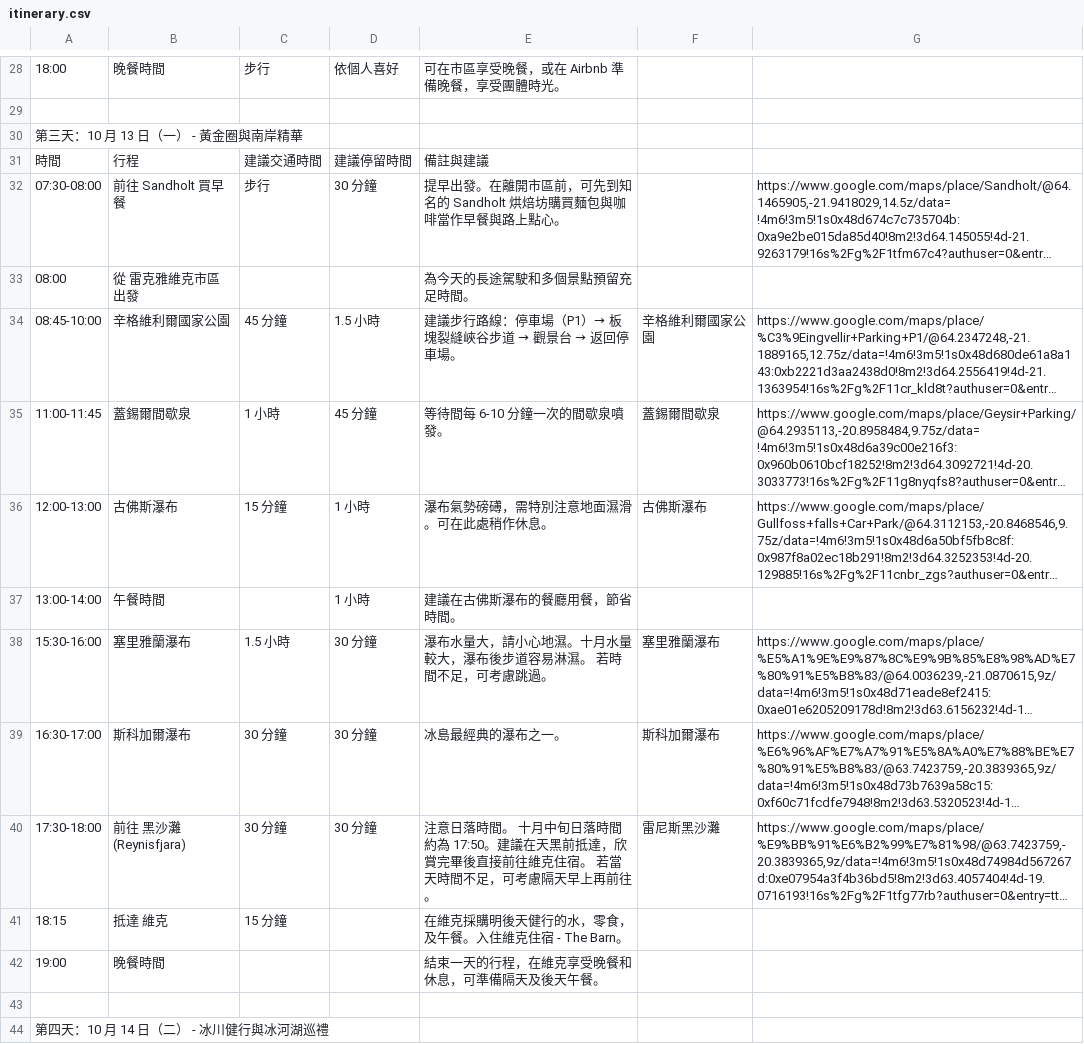
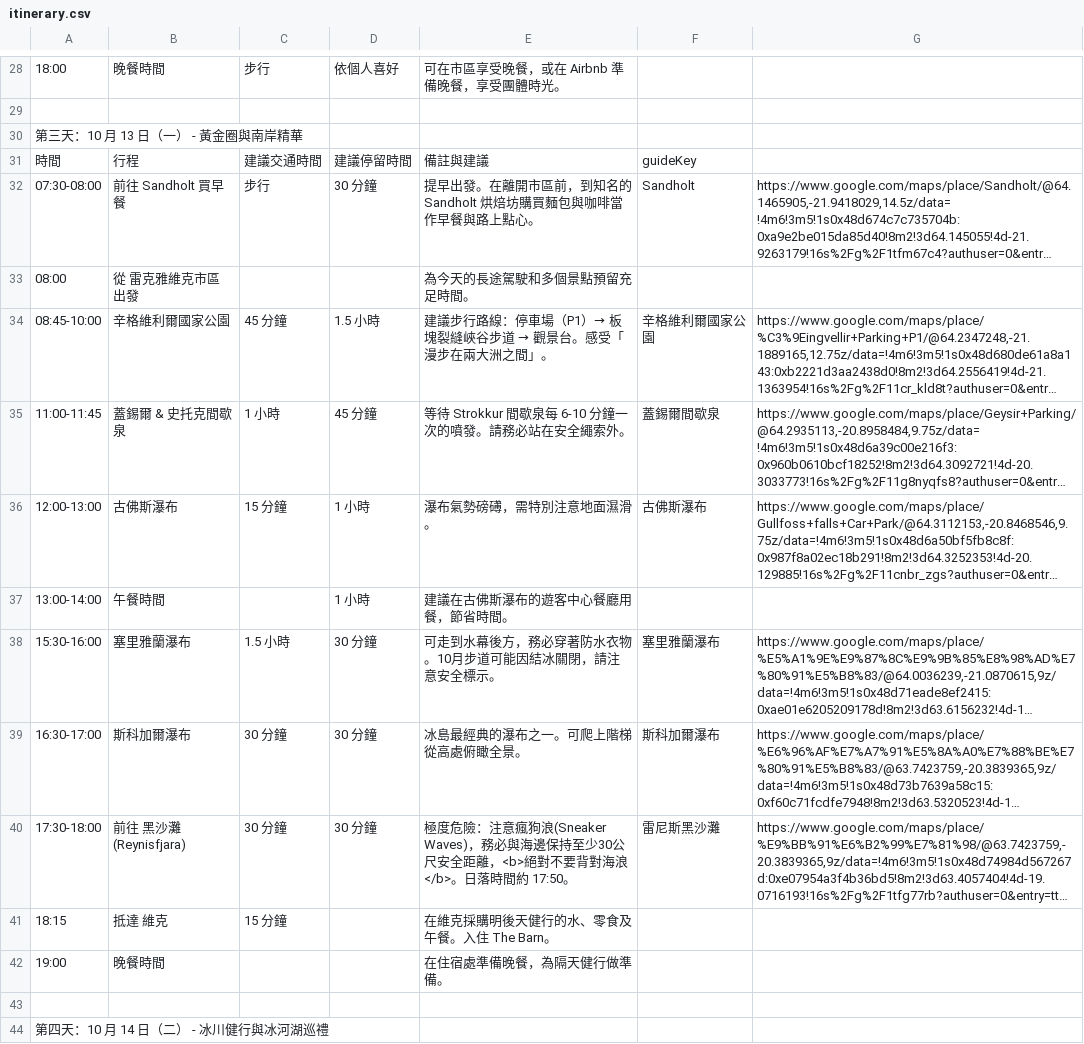
Before and after one commit to dalek669528/iceland_trip_proj_2025, a CSV file: itinerary.csv, drawn as a sheet; only a part is shown, gaps mark what is left out; long unchanged cells end in …; the diff covers the shown part only; the diff names each change by its address in the sheet, - before the commit and + after, or states it on an @@ line.

Commit message:
guide

```diff
--- a/itinerary.csv
+++ b/itinerary.csv
-F31: (empty)
+F31: guideKey
-E32: …市區前，可先到知名的…
+E32: …市區前，到知名的…
-F32: (empty)
+F32: Sandholt
@@ E34: 建議步行路線：停車場（P1）→ 板塊裂縫峽谷步道 → 觀景台 → 返回停車場。 → 建議步行路線：停車場（P1）→ 板塊裂縫峽谷步道 → 觀景台。感受「漫步在兩大洲之間」。 @@
-B35: 蓋錫爾間歇泉
+B35: 蓋錫爾 & 史托克間歇泉
-E35: 等待間每 6-10 分鐘一次的間歇泉噴發。
+E35: 等待 Strokkur 間歇泉每 6-10 分鐘一次的噴發。請務必站在安全繩索外。
-E36: 瀑布氣勢磅礡，需特別注意地面濕滑。可在此處稍作休息。
+E36: 瀑布氣勢磅礡，需特別注意地面濕滑。
-E37: 建議在古佛斯瀑布的餐廳用餐，節省時間。
+E37: 建議在古佛斯瀑布的遊客中心餐廳用餐，節省時間。
-E38: 瀑布水量大，請小心地濕。十月水量較大，瀑布後步道容易淋濕。 若時間不足，可考慮跳過。
+E38: 可走到水幕後方，務必穿著防水衣物。10月步道可能因結冰關閉，請注意安全標示。
-E39: 冰島最經典的瀑布之一。
+E39: 冰島最經典的瀑布之一。可爬上階梯從高處俯瞰全景。
-E40: 注意日落時間。 十月中旬日落時間約為 17:50。建議在天黑前抵達，欣賞完畢後直接前往維克住宿。 若當天時間不足，可考慮隔天早上再前往。
+E40: 極度危險：注意瘋狗浪(Sneaker Waves)，務必與海邊保持至少30公尺安全距離，<b>絕對不要背對海浪</b>。日落時間約 17:50。
-E41: 在維克採購明後天健行的水，零食，及午餐。入住維克住宿 - The Barn。
+E41: 在維克採購明後天健行的水、零食及午餐。入住 The Barn。
-E42: 結束一天的行程，在維克享受晚餐和休息，可準備隔天及後天午餐。
+E42: 在住宿處準備晚餐，為隔天健行做準備。
```
Also changed, not shown: 1 removed row and 58 edited cells elsewhere in this file, 1 other file.
